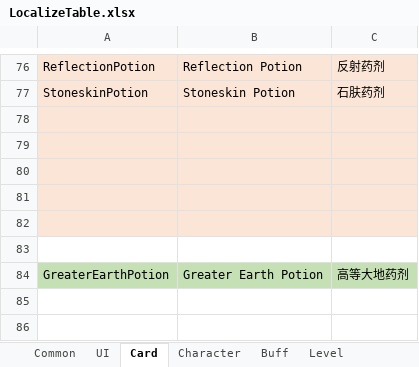
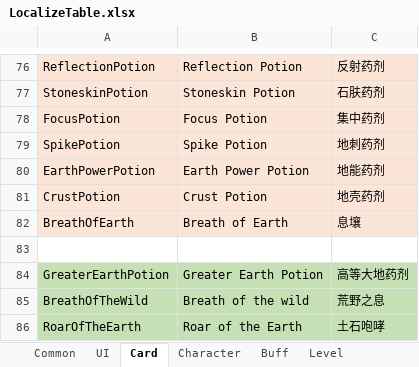
Before and after one commit to KutaryouShinkoku/Nine-Lives-Atlier, an Excel workbook: Assets/Game/Content/Data/LocalizeTable.xlsx, sheet Card, drawn as a sheet; only a part is shown, gaps mark what is left out; values as stored, in another font and other column widths than the file's, no borders; the diff names each change by its address in the sheet, - before the commit and + after, or states it on an @@ line.

```diff
--- a/Assets/Game/Content/Data/LocalizeTable.xlsx (sheet Card)
+++ b/Assets/Game/Content/Data/LocalizeTable.xlsx (sheet Card)
-row 78: (empty)
+row 78: FocusPotion | Focus Potion | 集中药剂
-row 79: (empty)
+row 79: SpikePotion | Spike Potion | 地刺药剂
-row 80: (empty)
+row 80: EarthPowerPotion | Earth Power Potion | 地能药剂
-row 81: (empty)
+row 81: CrustPotion | Crust Potion | 地壳药剂
-row 82: (empty)
+row 82: BreathOfEarth | Breath of Earth | 息壤
+row 85: BreathOfTheWild | Breath of the wild | 荒野之息
+row 86: RoarOfTheEarth | Roar of the Earth | 土石咆哮
```
Also changed, not shown: sheet Effect, Assets/Game/Content/Data/CardTable.xlsx, Assets/Game/Content/Data/CharacterTable.xlsx, 4 other files.
